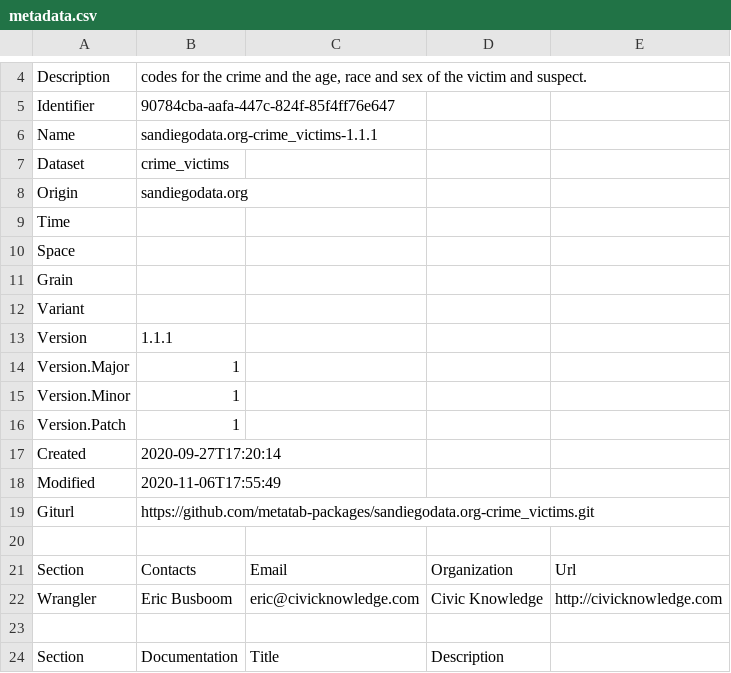
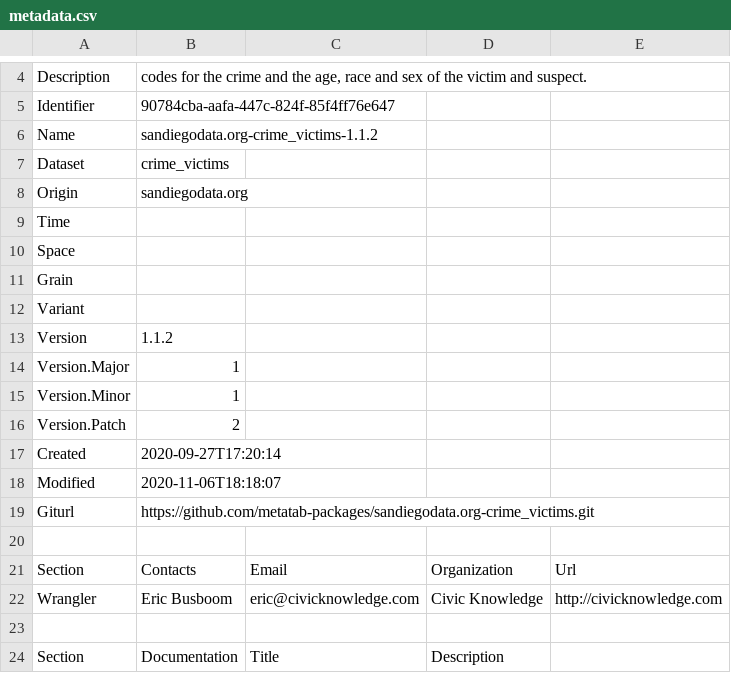
Before and after one commit to metatab-packages/sandiegodata.org-crime_victims, a CSV file: metadata.csv, drawn as a sheet; only a part is shown, gaps mark what is left out.

```diff
--- a/metadata.csv
+++ b/metadata.csv
@@ -5,3 +5,3 @@ Description,"codes for the crime and the age, race and sex of the victim and sus
 Identifier,90784cba-aafa-447c-824f-85f4ff76e647
-Name,sandiegodata.org-crime_victims-1.1.1
+Name,sandiegodata.org-crime_victims-1.1.2
 Dataset,crime_victims
@@ -12,8 +12,8 @@ Grain,
 Variant,
-Version,1.1.1
+Version,1.1.2
 Version.Major,1
 Version.Minor,1
-Version.Patch,1
+Version.Patch,2
 Created,2020-09-27T17:20:14
-Modified,2020-11-06T17:55:49
+Modified,2020-11-06T18:18:07
 Giturl,https://github.com/metatab-packages/sandiegodata.org-crime_victims.git
```
Also changed, not shown: 1 other file.
